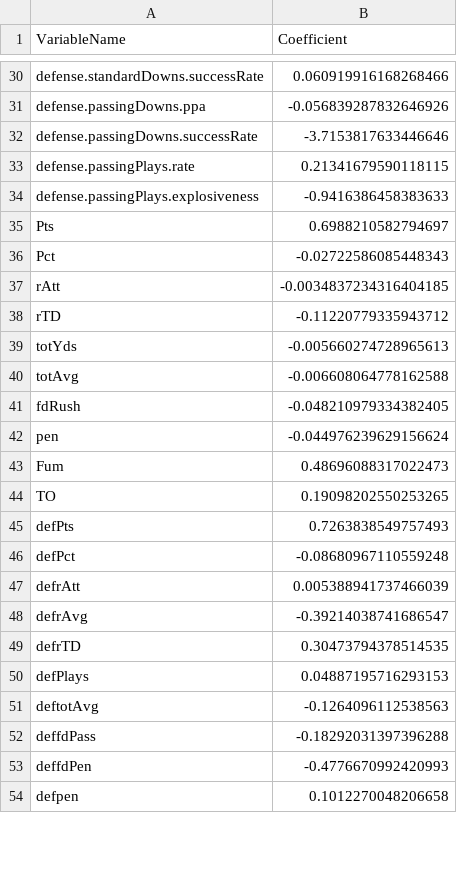
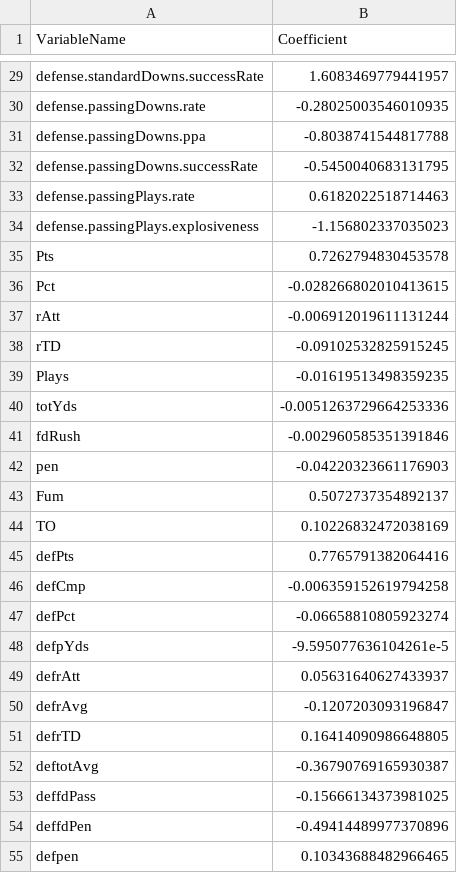
Before and after one commit to smazurski/CollegeFootballPointPrediction, a CSV file: 2021 CFB Model/LASSO_Coefficients.csv, drawn as a sheet; only a part is shown, gaps mark what is left out; removed rows and columns are numbered as before the commit, all else as after; the diff covers the shown part only; the diff names each change by its address in the sheet, - before the commit and + after, or states it on an @@ line.

```diff
--- a/2021 CFB Model/LASSO_Coefficients.csv
+++ b/2021 CFB Model/LASSO_Coefficients.csv
-B29 (Coefficient): 0.060919916168268466
+B29 (Coefficient): 1.6083469779441957
+row 30: defense.passingDowns.rate | -0.28025003546010935
-B31 (Coefficient): -0.056839287832646926
+B31 (Coefficient): -0.8038741544817788
-B32 (Coefficient): -3.7153817633446646
+B32 (Coefficient): -0.5450040683131795
-B33 (Coefficient): 0.21341679590118115
+B33 (Coefficient): 0.6182022518714463
-B34 (Coefficient): -0.9416386458383633
+B34 (Coefficient): -1.156802337035023
-B35 (Coefficient): 0.6988210582794697
+B35 (Coefficient): 0.7262794830453578
-B36 (Coefficient): -0.02722586085448343
+B36 (Coefficient): -0.028266802010413615
-B37 (Coefficient): -0.0034837234316404185
+B37 (Coefficient): -0.006912019611131244
-B38 (Coefficient): -0.11220779335943712
+B38 (Coefficient): -0.09102532825915245
+row 39: Plays | -0.01619513498359235
-B40 (Coefficient): -0.005660274728965613
+B40 (Coefficient): -0.0051263729664253336
-row 40: totAvg | -0.006608064778162588
-B41 (Coefficient): -0.048210979334382405
+B41 (Coefficient): -0.002960585351391846
-B42 (Coefficient): -0.044976239629156624
+B42 (Coefficient): -0.04220323661176903
-B43 (Coefficient): 0.48696088317022473
+B43 (Coefficient): 0.5072737354892137
-B44 (Coefficient): 0.19098202550253265
+B44 (Coefficient): 0.10226832472038169
-B45 (Coefficient): 0.7263838549757493
+B45 (Coefficient): 0.7765791382064416
+row 46: defCmp | -0.006359152619794258
-B47 (Coefficient): -0.08680967110559248
+B47 (Coefficient): -0.06658810805923274
+row 48: defpYds | -9.595077636104261e-5
-B49 (Coefficient): 0.005388941737466039
+B49 (Coefficient): 0.05631640627433937
-B50 (Coefficient): -0.39214038741686547
+B50 (Coefficient): -0.1207203093196847
-B51 (Coefficient): 0.30473794378514535
+B51 (Coefficient): 0.16414090986648805
-row 50: defPlays | 0.04887195716293153
-B52 (Coefficient): -0.1264096112538563
+B52 (Coefficient): -0.36790769165930387
-B53 (Coefficient): -0.18292031397396288
+B53 (Coefficient): -0.15666134373981025
-B54 (Coefficient): -0.4776670992420993
+B54 (Coefficient): -0.49414489977370896
-B55 (Coefficient): 0.1012270048206658
+B55 (Coefficient): 0.10343688482966465
```
Also changed, not shown: 10 added rows, 10 removed rows and 38 edited cells elsewhere in this file, 2021 CFB Model/2021_ESPN_FPI.csv, 2021 CFB Model/CFB_team_Metrics.csv, 5 other files.
